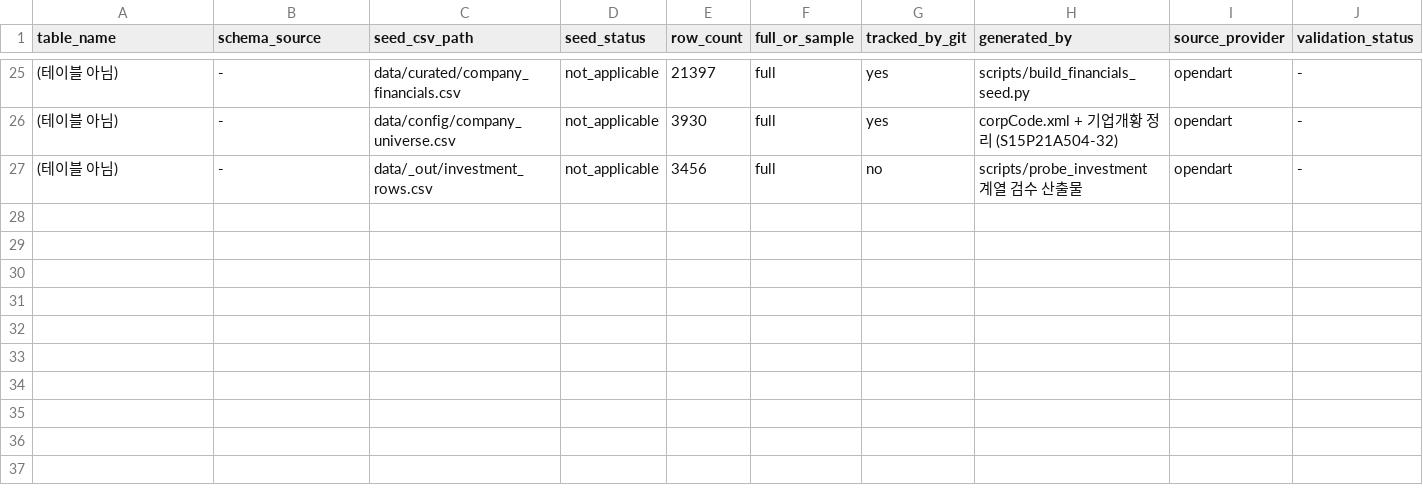
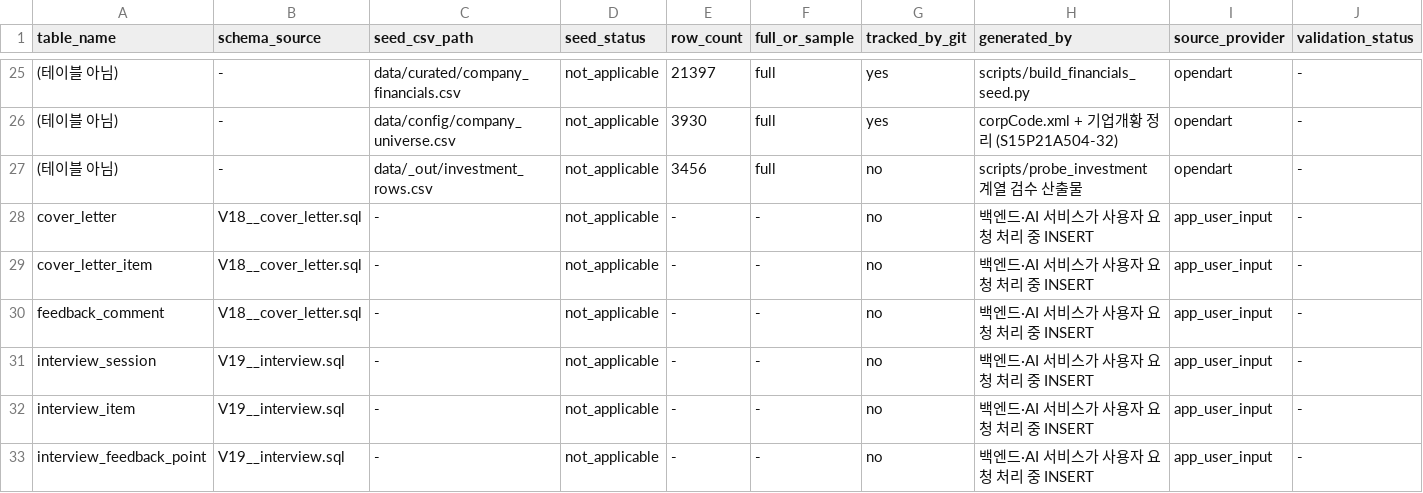
Before and after one commit to Apple7575/Fit, a CSV file: data/docs/seed_csv_inventory.csv, drawn as a sheet; only a part is shown, gaps mark what is left out; rows hold the shown columns only; the diff covers the shown part only; the diff names each change by its address in the sheet, - before the commit and + after, or states it on an @@ line.

```diff
--- a/data/docs/seed_csv_inventory.csv
+++ b/data/docs/seed_csv_inventory.csv
+row 28: cover_letter | V18__cover_letter.sql | - | not_applicable | - | - | no | 백엔드·AI 서비스가 사용자 요청 처리 중 INSERT | app_user_input | -
+row 29: cover_letter_item | V18__cover_letter.sql | - | not_applicable | - | - | no | 백엔드·AI 서비스가 사용자 요청 처리 중 INSERT | app_user_input | -
+row 30: feedback_comment | V18__cover_letter.sql | - | not_applicable | - | - | no | 백엔드·AI 서비스가 사용자 요청 처리 중 INSERT | app_user_input | -
+row 31: interview_session | V19__interview.sql | - | not_applicable | - | - | no | 백엔드·AI 서비스가 사용자 요청 처리 중 INSERT | app_user_input | -
+row 32: interview_item | V19__interview.sql | - | not_applicable | - | - | no | 백엔드·AI 서비스가 사용자 요청 처리 중 INSERT | app_user_input | -
+row 33: interview_feedback_point | V19__interview.sql | - | not_applicable | - | - | no | 백엔드·AI 서비스가 사용자 요청 처리 중 INSERT | app_user_input | -
```
Also changed, not shown: 6 added rows and 10 edited cells elsewhere in this file, 13 other files.
